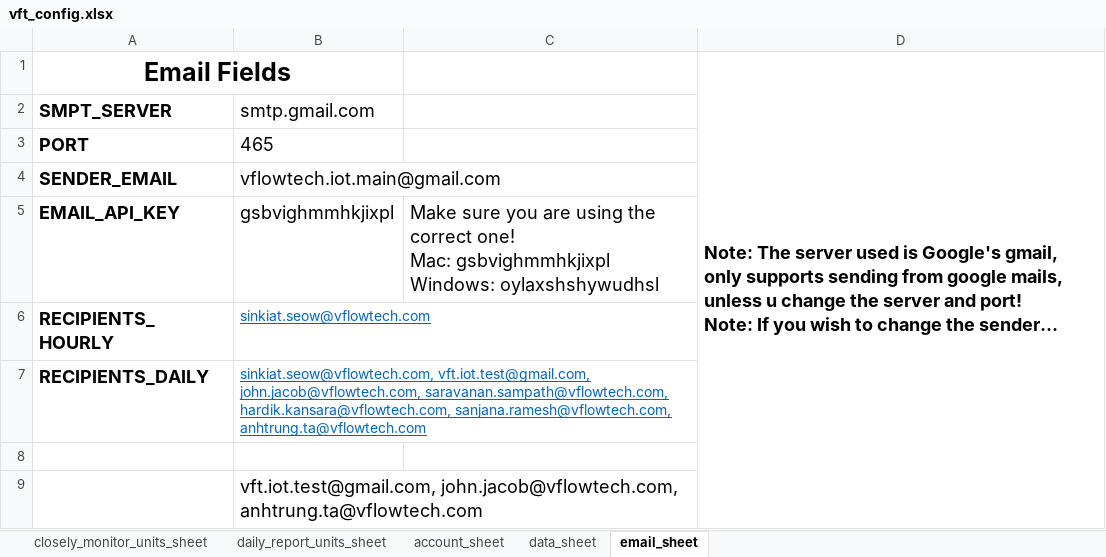
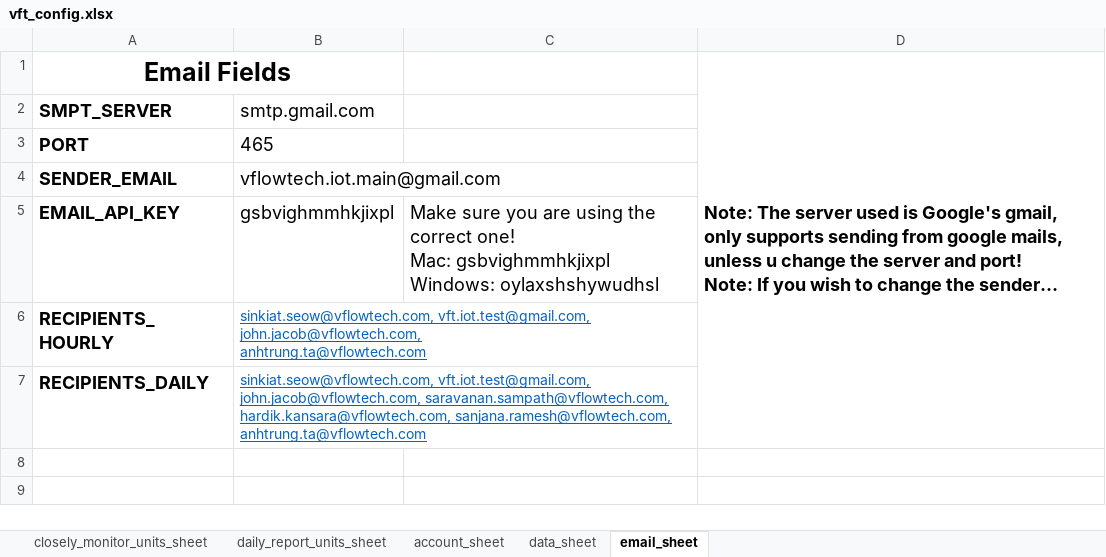
Before and after one commit to SorinoSSK/Intern-IoT-Automated-Daily-Status, an Excel workbook: Continuous Execution/vft_config.xlsx, sheet email_sheet, drawn as a sheet; long unchanged cells end in …; values as stored, in another font and other column widths than the file's, no borders; ↵ is a line break in a cell; the diff names each change by its address in the sheet, - before the commit and + after, or states it on an @@ line.

Commit message:
Missed out Excel sheet update

```diff
--- a/Continuous Execution/vft_config.xlsx (sheet email_sheet)
+++ b/Continuous Execution/vft_config.xlsx (sheet email_sheet)
-B6: sinkiat.seow@vflowtech.com
+B6: sinkiat.seow@vflowtech.com, vft.iot.test@gmail.com, john.jacob@vflowtech.com, ↵ anhtrung.ta@vflowtech.com
-row 8: (empty)
-row 9:  | vft.iot.test@gmail.com, john.jacob@vflowtech.com, ↵ anhtrung.ta@vflowtech.com
```
